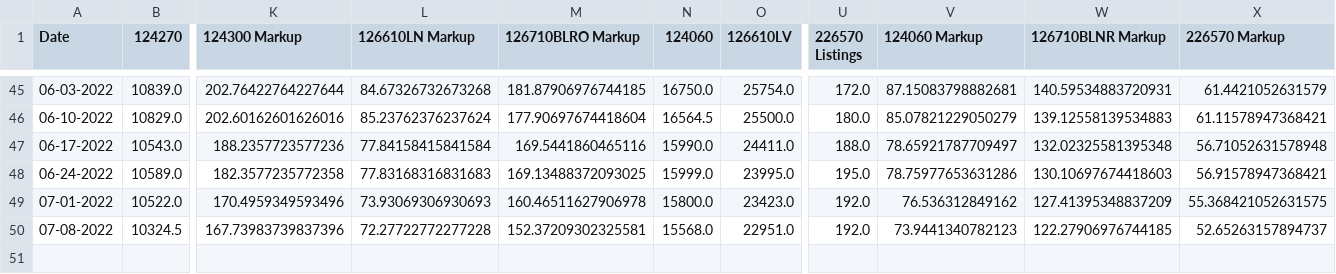
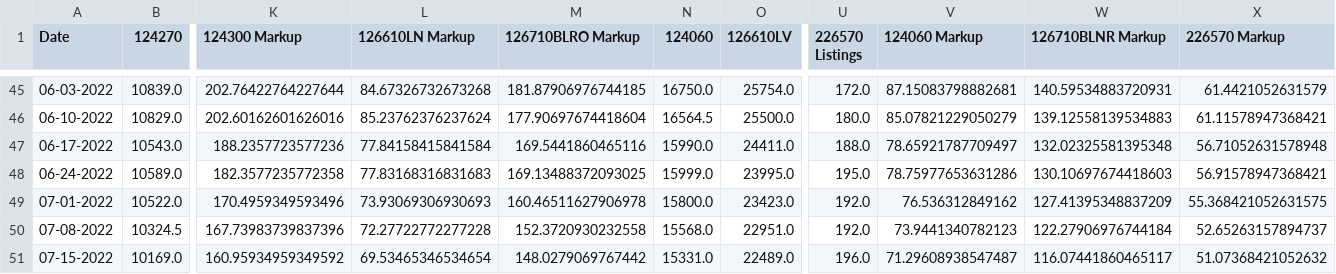
Before and after one commit to bobbypine/Rolex, a CSV file: Prices/Weekly_Median_Prices.csv, drawn as a sheet; only a part is shown, gaps mark what is left out; rows hold the shown columns only; the diff names each change by its address in the sheet, - before the commit and + after, or states it on an @@ line.

Commit message:
Pricing Updates

```diff
--- a/Prices/Weekly_Median_Prices.csv
+++ b/Prices/Weekly_Median_Prices.csv
-M50 (126710BLRO Markup): 152.37209302325581
+M50 (126710BLRO Markup): 152.3720930232558
-W50 (126710BLNR Markup): 122.27906976744185
+W50 (126710BLNR Markup): 122.27906976744184
+row 51: 07-15-2022 | 10169.0 | 160.95934959349592 | 69.53465346534654 | 148.0279069767442 | 15331.0 | 22489.0 | 196.0 | 71.29608938547487 | 116.07441860465117 | 51.07368421052632
```
